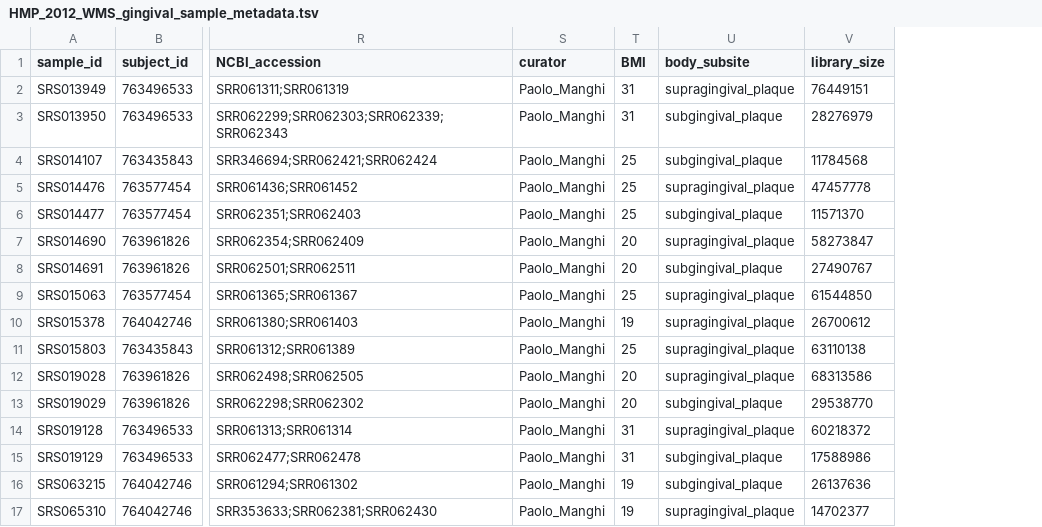
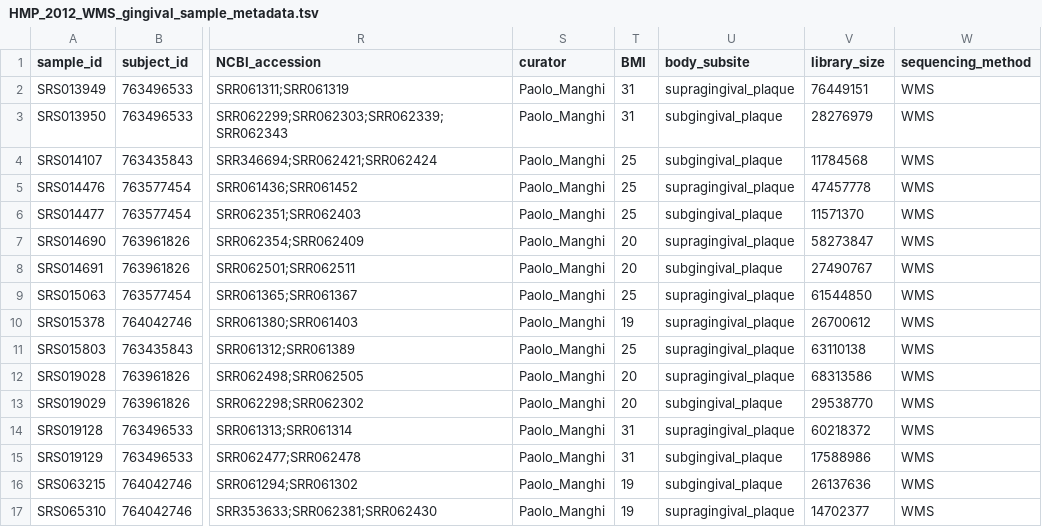
Before and after one commit to sdgamboa/MicrobiomeBenchmarkDataPrep, a TSV file: data/HMP_2012_WMS_gingival_sample_metadata.tsv, drawn as a sheet; only a part is shown, gaps mark what is left out; the diff names each change by its address in the sheet, - before the commit and + after, or states it on an @@ line.

Commit message:
Add sequencing method.

```diff
--- a/data/HMP_2012_WMS_gingival_sample_metadata.tsv
+++ b/data/HMP_2012_WMS_gingival_sample_metadata.tsv
+column W (sequencing_method), rows 2-17: all WMS
```
Also changed, not shown: 1 other file.
